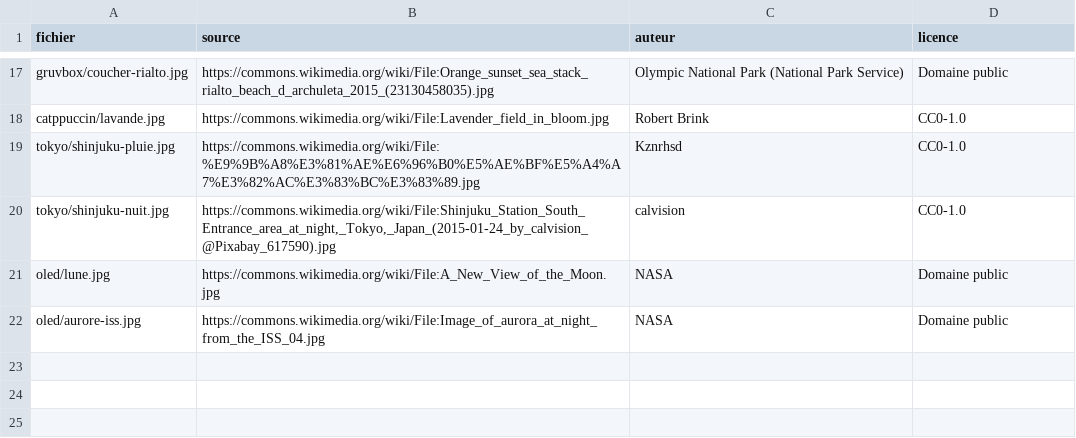
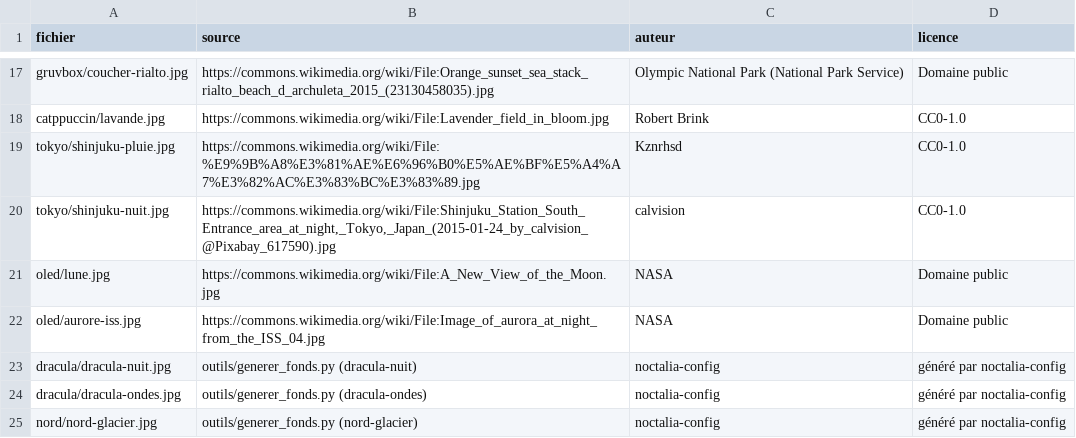
Before and after one commit to abcdef123456-wq/noctalia-config, a TSV file: home/Pictures/Wallpapers/CREDITS.tsv, drawn as a sheet; only a part is shown, gaps mark what is left out; the diff names each change by its address in the sheet, - before the commit and + after, or states it on an @@ line.

```diff
--- a/home/Pictures/Wallpapers/CREDITS.tsv
+++ b/home/Pictures/Wallpapers/CREDITS.tsv
+row 23: dracula/dracula-nuit.jpg | outils/generer_fonds.py (dracula-nuit) | noctalia-config | généré par noctalia-config
+row 24: dracula/dracula-ondes.jpg | outils/generer_fonds.py (dracula-ondes) | noctalia-config | généré par noctalia-config
+row 25: nord/nord-glacier.jpg | outils/generer_fonds.py (nord-glacier) | noctalia-config | généré par noctalia-config
```
Also changed, not shown: 6 other files.
